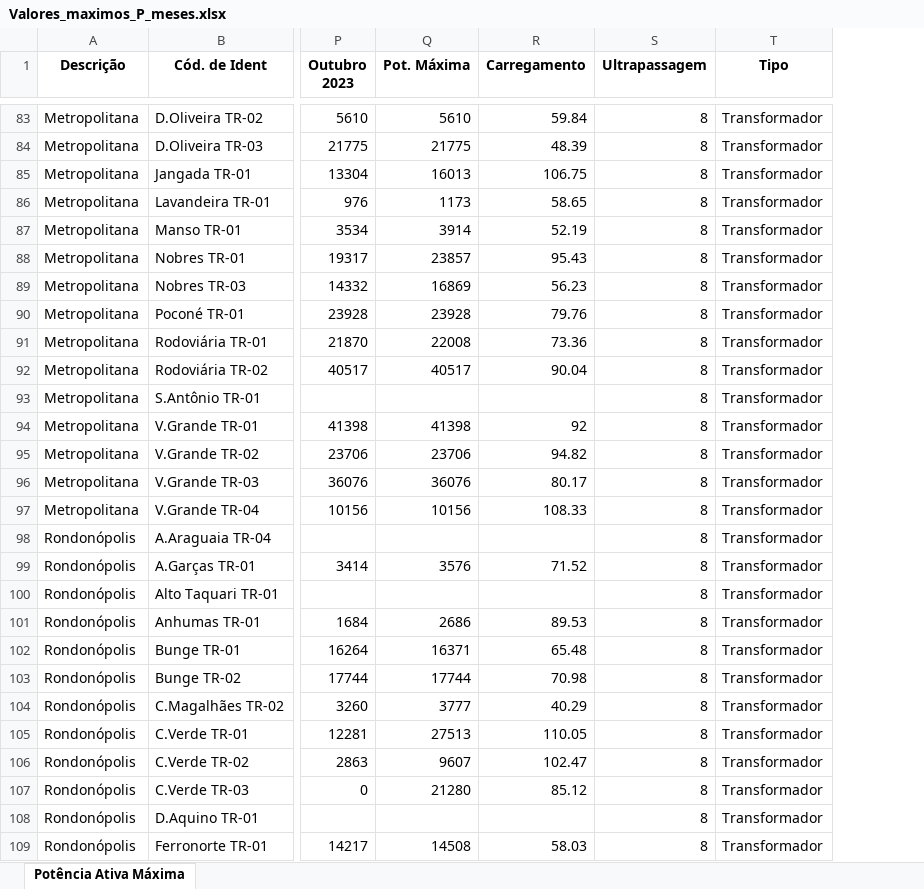
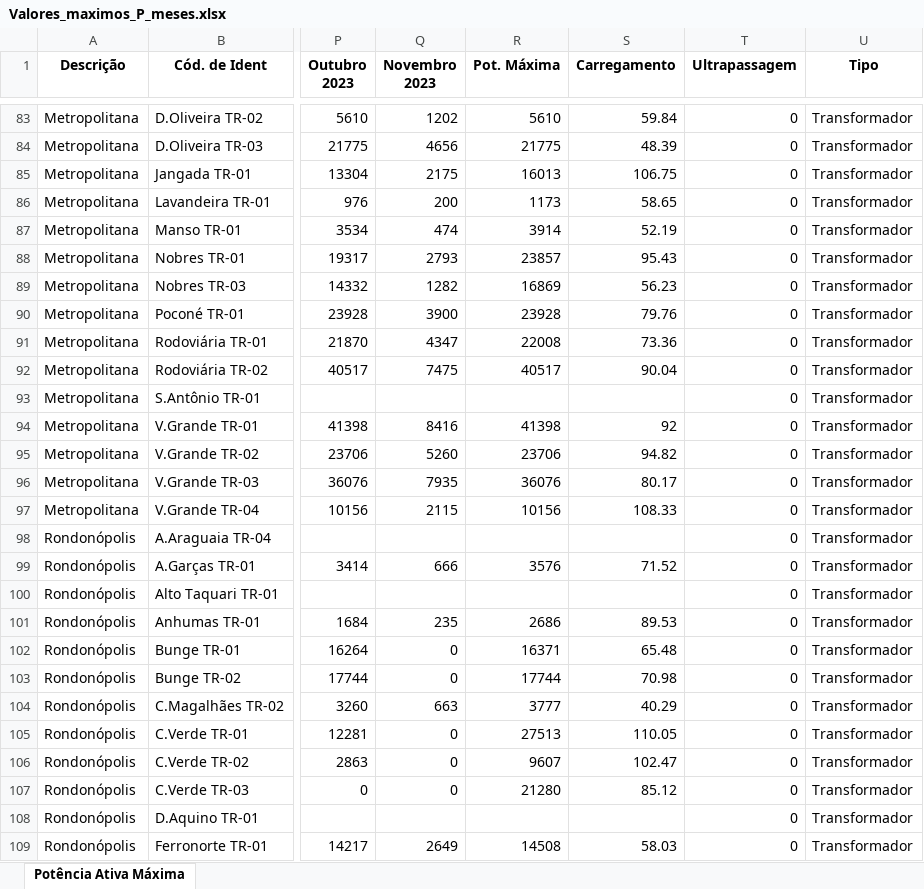
Before and after one commit to Arthuow/ASPO, an Excel workbook: Valores_maximos_P_meses.xlsx, sheet Potência Ativa Máxima, drawn as a sheet; only a part is shown, gaps mark what is left out; values as stored, in another font and other column widths than the file's, no borders; addresses are those after the commit; the diff covers the shown part only; the diff names each change by its address in the sheet, - before the commit and + after, or states it on an @@ line.

```diff
--- a/Valores_maximos_P_meses.xlsx (sheet Potência Ativa Máxima)
+++ b/Valores_maximos_P_meses.xlsx (sheet Potência Ativa Máxima)
+column Q (Novembro 2023), rows 83-109: 1202 | 4656 | 2175 | 200 | 474 | 2793 | 1282 | 3900 | 4347 | 7475 |  | 8416 | 5260 | 7935 | 2115 |  | 666 |  | 235 | 0 | 0 | 663 | 0 | 0 | 0 |  | 2649
-T83:T109 (Ultrapassagem): 8
+T83:T109 (Ultrapassagem): 0
```
Also changed, not shown: 856 edited cells elsewhere in this sheet, Taxa de Crescimento.xlsx, 2 other files.
